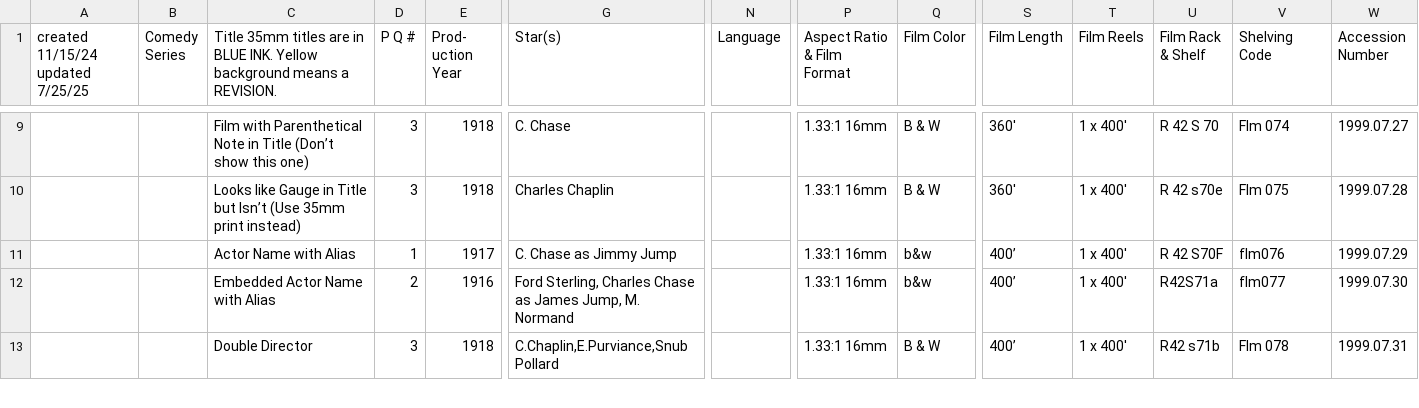
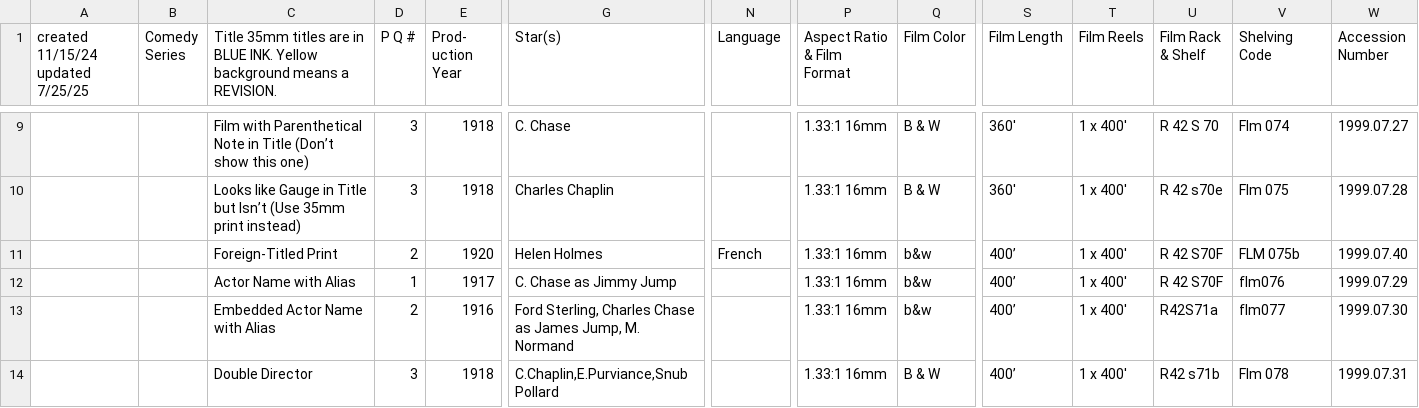
Before and after one commit to 14mission/nesfmcataloging, a TSV file: nesfm.archive.test.tsv, drawn as a sheet; only a part is shown, gaps mark what is left out; rows hold the shown columns only; the diff names each change by its address in the sheet, - before the commit and + after, or states it on an @@ line.

```diff
--- a/nesfm.archive.test.tsv
+++ b/nesfm.archive.test.tsv
+row 11:  |  | Foreign-Titled Print | 2 | 1920 | Helen Holmes | French | 1.33:1 16mm | b&w | 400’ | 1 x 400' | R 42 S70F | FLM 075b | 1999.07.40
```
Also changed, not shown: 2 other files.
